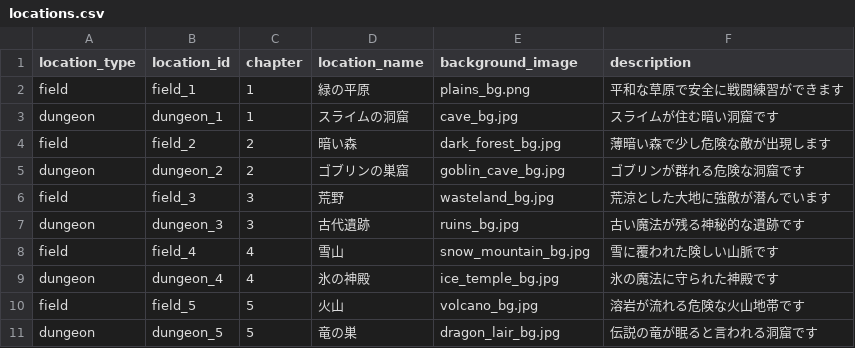
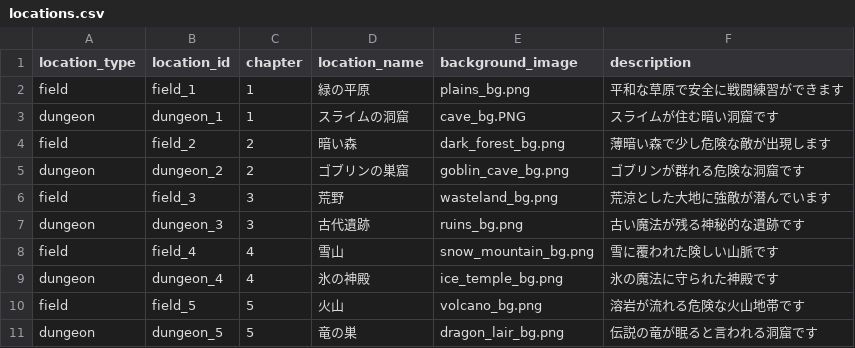
Before and after one commit to asahi0402-arch/fallen-hero-rpg, a CSV file: data/locations.csv, drawn as a sheet.

```diff
--- a/data/locations.csv
+++ b/data/locations.csv
@@ -2,10 +2,10 @@
 field,field_1,1,緑の平原,plains_bg.png,平和な草原で安全に戦闘練習ができます
-dungeon,dungeon_1,1,スライムの洞窟,cave_bg.jpg,スライムが住む暗い洞窟です
-field,field_2,2,暗い森,dark_forest_bg.jpg,薄暗い森で少し危険な敵が出現します
-dungeon,dungeon_2,2,ゴブリンの巣窟,goblin_cave_bg.jpg,ゴブリンが群れる危険な洞窟です
-field,field_3,3,荒野,wasteland_bg.jpg,荒涼とした大地に強敵が潜んでいます
-dungeon,dungeon_3,3,古代遺跡,ruins_bg.jpg,古い魔法が残る神秘的な遺跡です
-field,field_4,4,雪山,snow_mountain_bg.jpg,雪に覆われた険しい山脈です
-dungeon,dungeon_4,4,氷の神殿,ice_temple_bg.jpg,氷の魔法に守られた神殿です
-field,field_5,5,火山,volcano_bg.jpg,溶岩が流れる危険な火山地帯です
-dungeon,dungeon_5,5,竜の巣,dragon_lair_bg.jpg,伝説の竜が眠ると言われる洞窟です
+dungeon,dungeon_1,1,スライムの洞窟,cave_bg.PNG,スライムが住む暗い洞窟です
+field,field_2,2,暗い森,dark_forest_bg.png,薄暗い森で少し危険な敵が出現します
+dungeon,dungeon_2,2,ゴブリンの巣窟,goblin_cave_bg.png,ゴブリンが群れる危険な洞窟です
+field,field_3,3,荒野,wasteland_bg.png,荒涼とした大地に強敵が潜んでいます
+dungeon,dungeon_3,3,古代遺跡,ruins_bg.png,古い魔法が残る神秘的な遺跡です
+field,field_4,4,雪山,snow_mountain_bg.png,雪に覆われた険しい山脈です
+dungeon,dungeon_4,4,氷の神殿,ice_temple_bg.png,氷の魔法に守られた神殿です
+field,field_5,5,火山,volcano_bg.png,溶岩が流れる危険な火山地帯です
+dungeon,dungeon_5,5,竜の巣,dragon_lair_bg.png,伝説の竜が眠ると言われる洞窟です
```
Also changed, not shown: data/characters.csv, data/enemies.csv, 29 other files.
